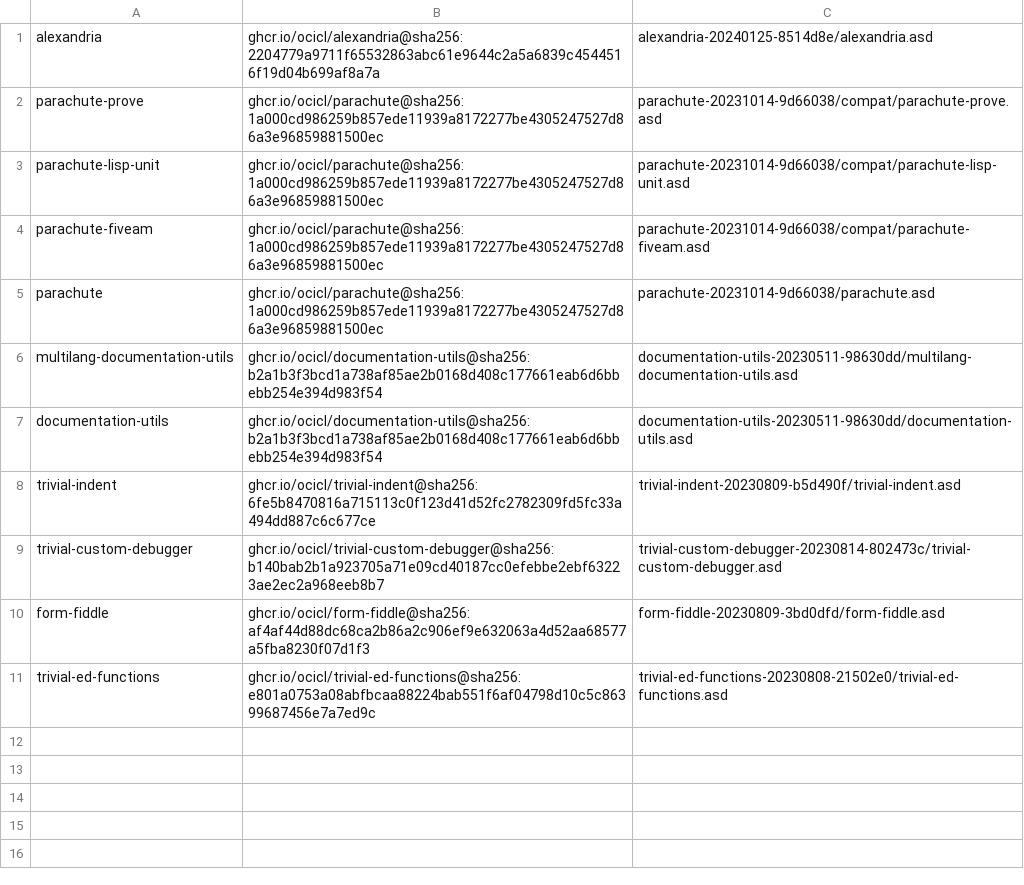
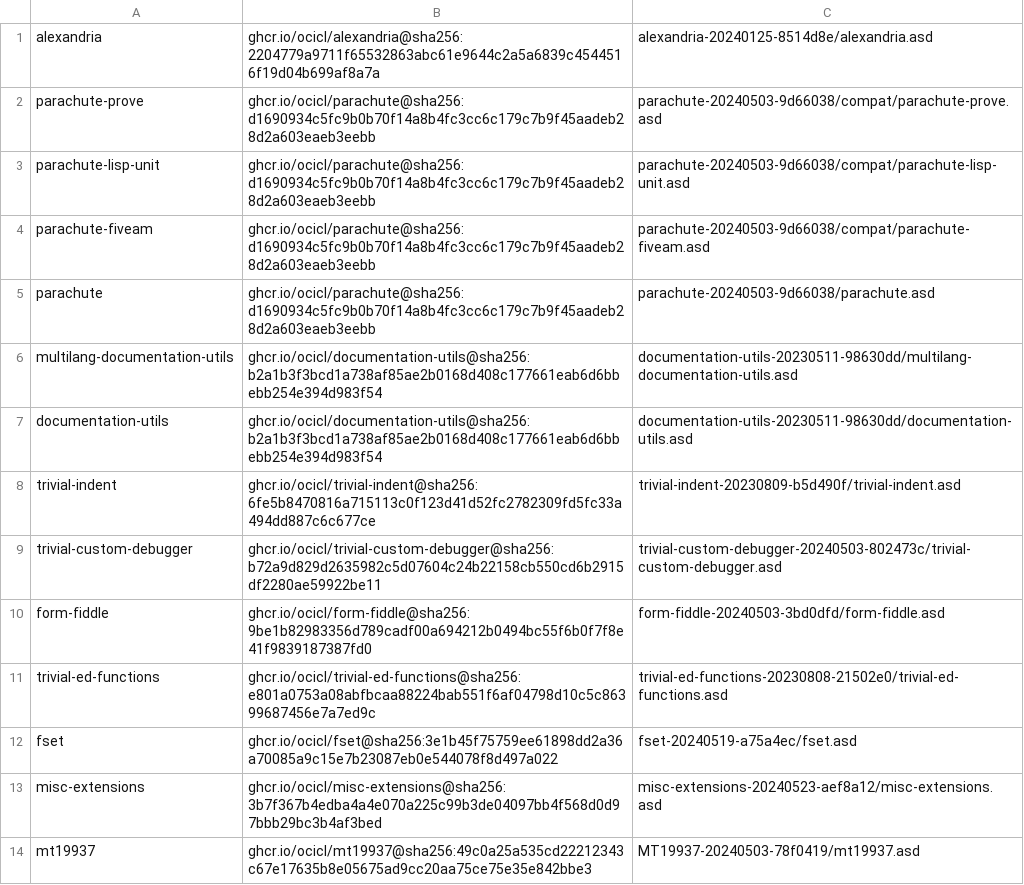
Before and after one commit to djha-skin/nrdl, a CSV file: systems.csv, drawn as a sheet.

```diff
--- a/systems.csv
+++ b/systems.csv
@@ -1,6 +1,6 @@
 alexandria, ghcr.io/ocicl/alexandria@sha256:2204779a9711f65532863abc61e9644c2a5a6839c4544516f19d04b699af8a7a, alexandria-20240125-8514d8e/alexandria.asd
-parachute-prove, ghcr.io/ocicl/parachute@sha256:1a000cd986259b857ede11939a8172277be4305247527d86a3e96859881500ec, parachute-20231014-9d66038/compat/parachute-prove.asd
-parachute-lisp-unit, ghcr.io/ocicl/parachute@sha256:1a000cd986259b857ede11939a8172277be4305247527d86a3e96859881500ec, parachute-20231014-9d66038/compat/parachute-lisp-unit.asd
-parachute-fiveam, ghcr.io/ocicl/parachute@sha256:1a000cd986259b857ede11939a8172277be4305247527d86a3e96859881500ec, parachute-20231014-9d66038/compat/parachute-fiveam.asd
-parachute, ghcr.io/ocicl/parachute@sha256:1a000cd986259b857ede11939a8172277be4305247527d86a3e96859881500ec, parachute-20231014-9d66038/parachute.asd
+parachute-prove, ghcr.io/ocicl/parachute@sha256:d1690934c5fc9b0b70f14a8b4fc3cc6c179c7b9f45aadeb28d2a603eaeb3eebb, parachute-20240503-9d66038/compat/parachute-prove.asd
+parachute-lisp-unit, ghcr.io/ocicl/parachute@sha256:d1690934c5fc9b0b70f14a8b4fc3cc6c179c7b9f45aadeb28d2a603eaeb3eebb, parachute-20240503-9d66038/compat/parachute-lisp-unit.asd
+parachute-fiveam, ghcr.io/ocicl/parachute@sha256:d1690934c5fc9b0b70f14a8b4fc3cc6c179c7b9f45aadeb28d2a603eaeb3eebb, parachute-20240503-9d66038/compat/parachute-fiveam.asd
+parachute, ghcr.io/ocicl/parachute@sha256:d1690934c5fc9b0b70f14a8b4fc3cc6c179c7b9f45aadeb28d2a603eaeb3eebb, parachute-20240503-9d66038/parachute.asd
 multilang-documentation-utils, ghcr.io/ocicl/documentation-utils@sha256:b2a1b3f3bcd1a738af85ae2b0168d408c177661eab6d6bbebb254e394d983f54, documentation-utils-20230511-98630dd/multilang-documentation-utils.asd
@@ -8,4 +8,7 @@ documentation-utils, ghcr.io/ocicl/documentation-utils@sha256:b2a1b3f3bcd1a738af
 trivial-indent, ghcr.io/ocicl/trivial-indent@sha256:6fe5b8470816a715113c0f123d41d52fc2782309fd5fc33a494dd887c6c677ce, trivial-indent-20230809-b5d490f/trivial-indent.asd
-trivial-custom-debugger, ghcr.io/ocicl/trivial-custom-debugger@sha256:b140bab2b1a923705a71e09cd40187cc0efebbe2ebf63223ae2ec2a968eeb8b7, trivial-custom-debugger-20230814-802473c/trivial-custom-debugger.asd
-form-fiddle, ghcr.io/ocicl/form-fiddle@sha256:af4af44d88dc68ca2b86a2c906ef9e632063a4d52aa68577a5fba8230f07d1f3, form-fiddle-20230809-3bd0dfd/form-fiddle.asd
+trivial-custom-debugger, ghcr.io/ocicl/trivial-custom-debugger@sha256:b72a9d829d2635982c5d07604c24b22158cb550cd6b2915df2280ae59922be11, trivial-custom-debugger-20240503-802473c/trivial-custom-debugger.asd
+form-fiddle, ghcr.io/ocicl/form-fiddle@sha256:9be1b82983356d789cadf00a694212b0494bc55f6b0f7f8e41f9839187387fd0, form-fiddle-20240503-3bd0dfd/form-fiddle.asd
 trivial-ed-functions, ghcr.io/ocicl/trivial-ed-functions@sha256:e801a0753a08abfbcaa88224bab551f6af04798d10c5c86399687456e7a7ed9c, trivial-ed-functions-20230808-21502e0/trivial-ed-functions.asd
+fset, ghcr.io/ocicl/fset@sha256:3e1b45f75759ee61898dd2a36a70085a9c15e7b23087eb0e544078f8d497a022, fset-20240519-a75a4ec/fset.asd
+misc-extensions, ghcr.io/ocicl/misc-extensions@sha256:3b7f367b4edba4a4e070a225c99b3de04097bb4f568d0d97bbb29bc3b4af3bed, misc-extensions-20240523-aef8a12/misc-extensions.asd
+mt19937, ghcr.io/ocicl/mt19937@sha256:49c0a25a535cd22212343c67e17635b8e05675ad9cc20aa75ce75e35e842bbe3, MT19937-20240503-78f0419/mt19937.asd
```
Also changed, not shown: 2 other files.
